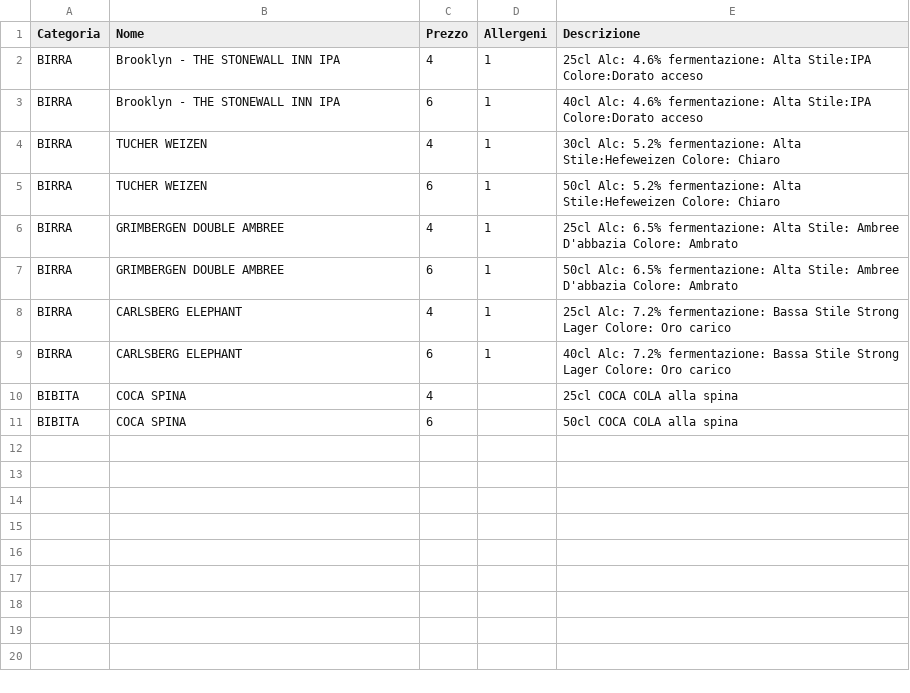
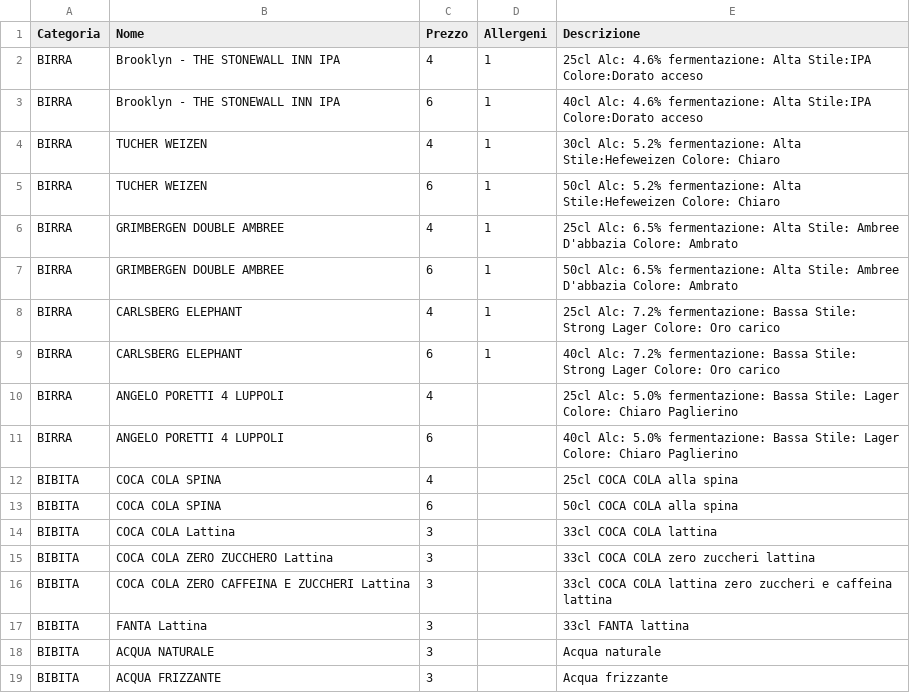
Before and after one commit to Rmamavvomvvone/Sito-Pizzeria.github.io, a CSV file: birre.csv, drawn as a sheet.

Commit message:
Update birre.csv

```diff
--- a/birre.csv
+++ b/birre.csv
@@ -7,5 +7,13 @@ BIRRA;GRIMBERGEN DOUBLE AMBREE;4;1;25cl Alc: 6.5% fermentazione: Alta Stile: Amb
 BIRRA;GRIMBERGEN DOUBLE AMBREE;6;1;50cl Alc: 6.5% fermentazione: Alta Stile: Ambree D'abbazia Colore: Ambrato
-BIRRA;CARLSBERG ELEPHANT;4;1;25cl Alc: 7.2% fermentazione: Bassa Stile Strong Lager Colore: Oro carico
-BIRRA;CARLSBERG ELEPHANT;6;1;40cl Alc: 7.2% fermentazione: Bassa Stile Strong Lager Colore: Oro carico
-BIBITA;COCA SPINA;4;;25cl COCA COLA alla spina
-BIBITA;COCA SPINA;6;;50cl COCA COLA alla spina
+BIRRA;CARLSBERG ELEPHANT;4;1;25cl Alc: 7.2% fermentazione: Bassa Stile: Strong Lager Colore: Oro carico
+BIRRA;CARLSBERG ELEPHANT;6;1;40cl Alc: 7.2% fermentazione: Bassa Stile: Strong Lager Colore: Oro carico
+BIRRA;ANGELO PORETTI 4 LUPPOLI;4;;25cl Alc: 5.0% fermentazione: Bassa Stile: Lager Colore: Chiaro Paglierino
+BIRRA;ANGELO PORETTI 4 LUPPOLI;6;;40cl Alc: 5.0% fermentazione: Bassa Stile: Lager Colore: Chiaro Paglierino
+BIBITA;COCA COLA SPINA;4;;25cl COCA COLA alla spina
+BIBITA;COCA COLA SPINA;6;;50cl COCA COLA alla spina
+BIBITA;COCA COLA Lattina;3;;33cl COCA COLA lattina
+BIBITA;COCA COLA ZERO ZUCCHERO Lattina;3;;33cl COCA COLA zero zuccheri lattina
+BIBITA;COCA COLA ZERO CAFFEINA E ZUCCHERI Lattina;3;;33cl COCA COLA lattina zero zuccheri e caffeina lattina
+BIBITA;FANTA Lattina;3;;33cl FANTA lattina
+BIBITA;ACQUA NATURALE;3;;Acqua naturale
+BIBITA;ACQUA FRIZZANTE;3;;Acqua frizzante
```
